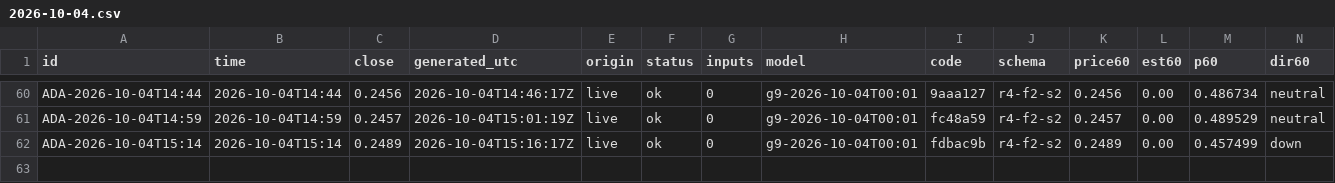
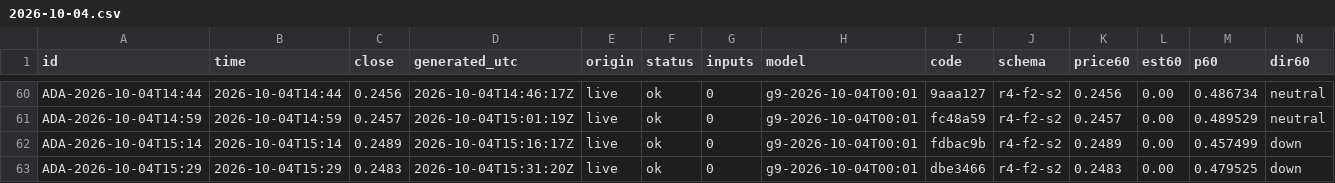
Before and after one commit to omidabduli/cardano-self-improving-prediction, a CSV file: data/predictions/2026-10-04.csv, drawn as a sheet; only a part is shown, gaps mark what is left out; rows hold the shown columns only; the diff names each change by its address in the sheet, - before the commit and + after, or states it on an @@ line.

```diff
--- a/data/predictions/2026-10-04.csv
+++ b/data/predictions/2026-10-04.csv
+row 63: ADA-2026-10-04T15:29 | 2026-10-04T15:29 | 0.2483 | 2026-10-04T15:31:20Z | live | ok | 0 | g9-2026-10-04T00:01 | dbe3466 | r4-f2-s2 | 0.2483 | 0.00 | 0.479525 | down
```
Also changed, not shown: 3 other files.
